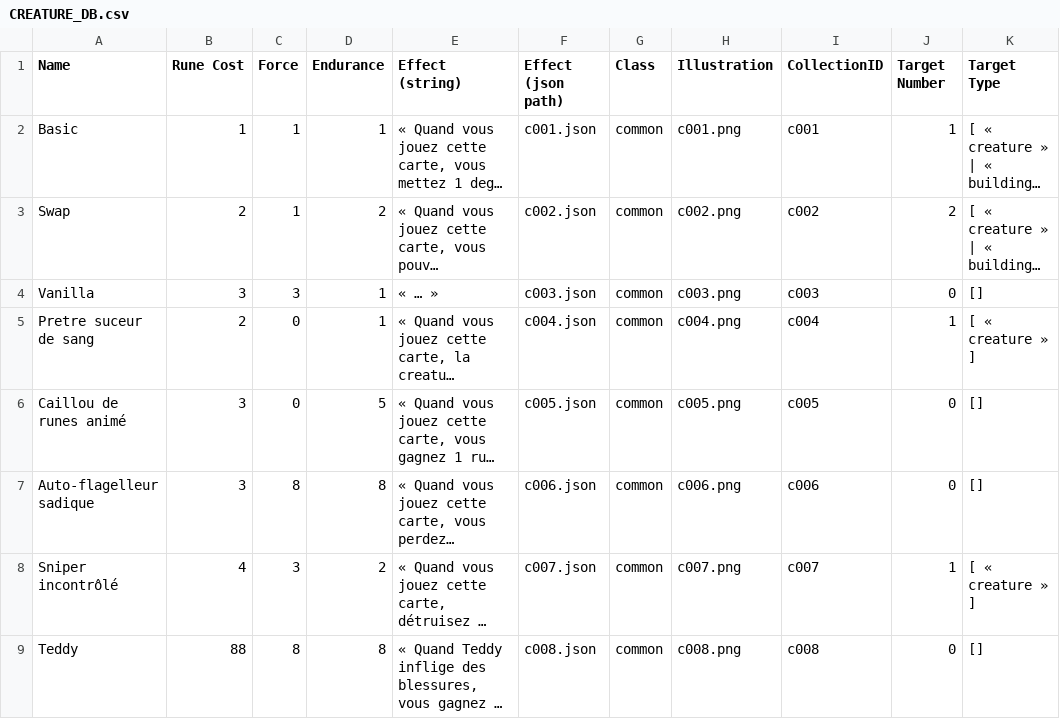
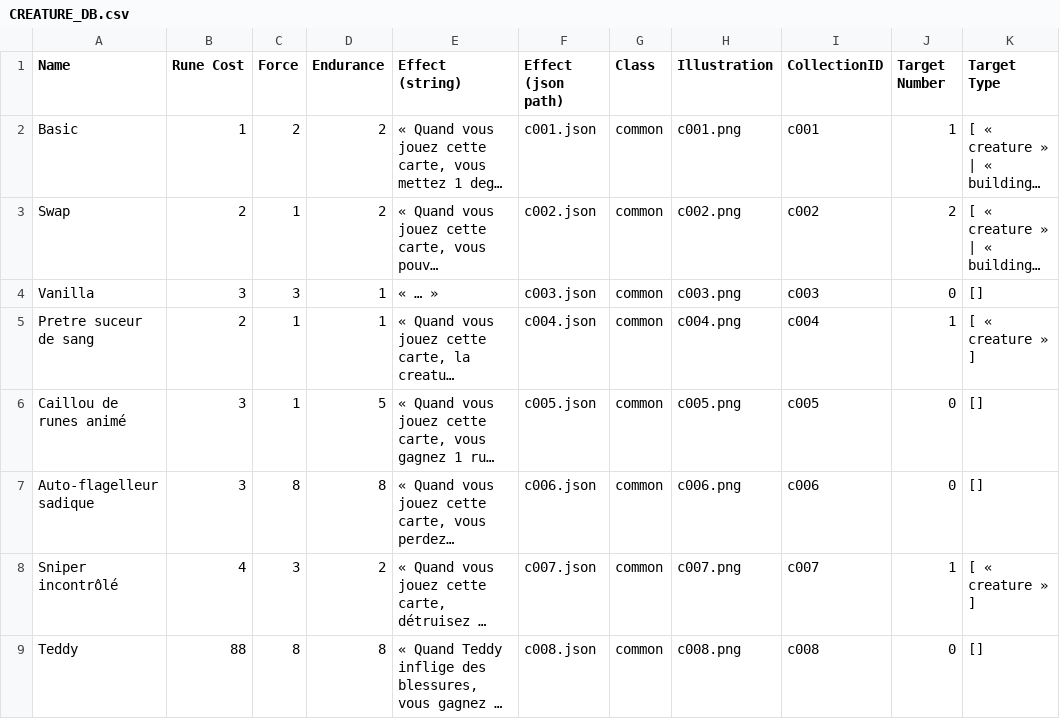
Before and after one commit to FT-OTTA/Transcendence42, a CSV file: nodejs/databases/creatures/CREATURE_DB.csv, drawn as a sheet; long unchanged cells end in …; the diff names each change by its address in the sheet, - before the commit and + after, or states it on an @@ line.

```diff
--- a/nodejs/databases/creatures/CREATURE_DB.csv
+++ b/nodejs/databases/creatures/CREATURE_DB.csv
-C2 (Force): 1
+C2 (Force): 2
-D2 (Endurance): 1
+D2 (Endurance): 2
-C5:C6 (Force): 0
+C5:C6 (Force): 1
```
Also changed, not shown: 2 other files.
